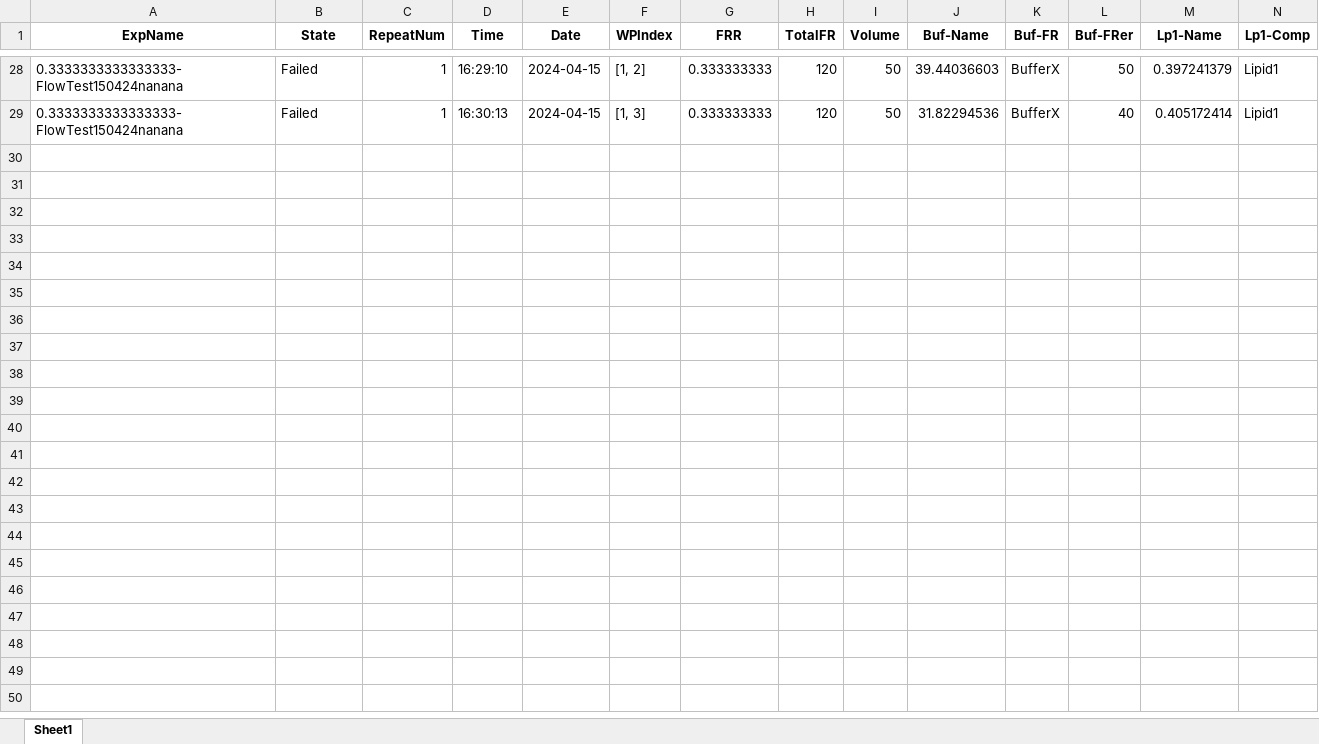
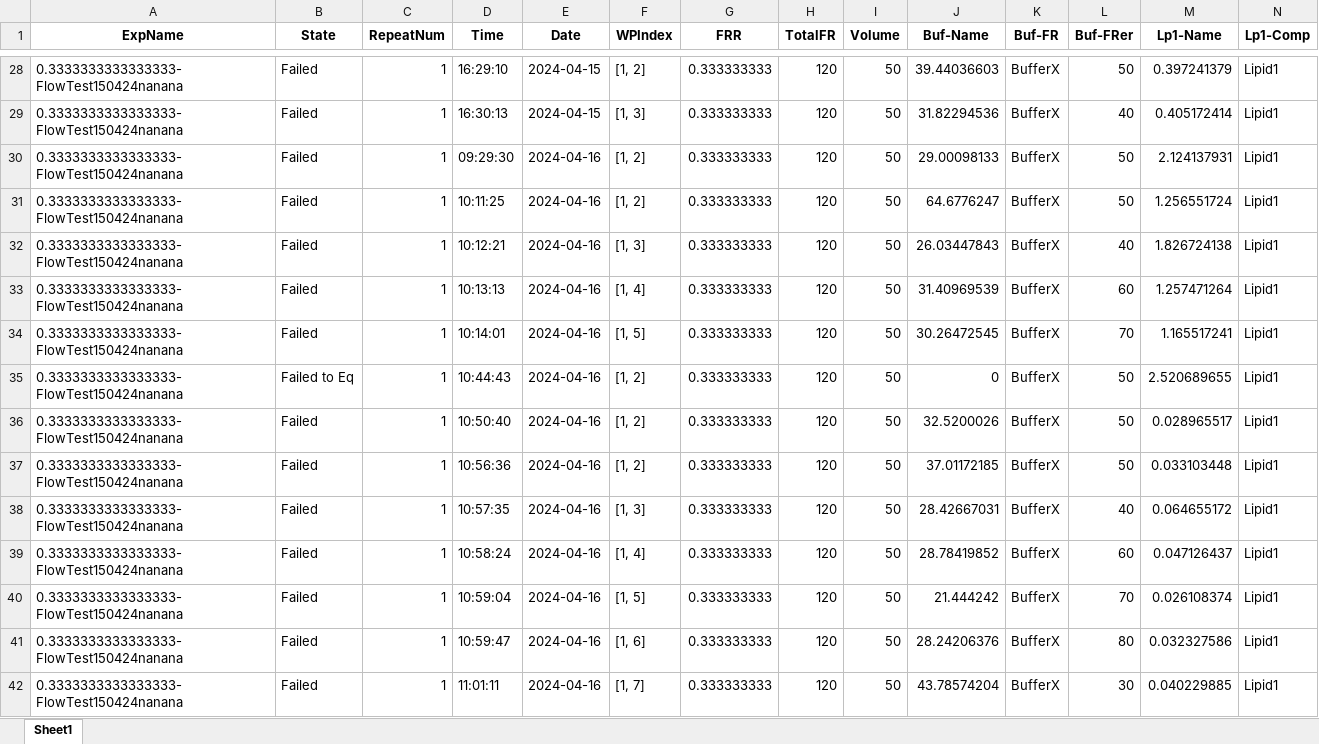
Before and after one commit to bdigg/auto-LNP, an Excel workbook: ExperimentLog.xlsx, sheet Sheet1, drawn as a sheet; only a part is shown, gaps mark what is left out; values as stored, in another font and other column widths than the file's, no borders; rows hold the shown columns only; the diff names each change by its address in the sheet, - before the commit and + after, or states it on an @@ line.

```diff
--- a/ExperimentLog.xlsx (sheet Sheet1)
+++ b/ExperimentLog.xlsx (sheet Sheet1)
+row 30: 0.3333333333333333-FlowTest150424nanana | Failed | 1 | 09:29:30 | 2024-04-16 | [1, 2] | 0.333333333 | 120 | 50 | 29.00098133 | BufferX | 50 | 2.124137931 | Lipid1
+row 31: 0.3333333333333333-FlowTest150424nanana | Failed | 1 | 10:11:25 | 2024-04-16 | [1, 2] | 0.333333333 | 120 | 50 | 64.6776247 | BufferX | 50 | 1.256551724 | Lipid1
+row 32: 0.3333333333333333-FlowTest150424nanana | Failed | 1 | 10:12:21 | 2024-04-16 | [1, 3] | 0.333333333 | 120 | 50 | 26.03447843 | BufferX | 40 | 1.826724138 | Lipid1
+row 33: 0.3333333333333333-FlowTest150424nanana | Failed | 1 | 10:13:13 | 2024-04-16 | [1, 4] | 0.333333333 | 120 | 50 | 31.40969539 | BufferX | 60 | 1.257471264 | Lipid1
+row 34: 0.3333333333333333-FlowTest150424nanana | Failed | 1 | 10:14:01 | 2024-04-16 | [1, 5] | 0.333333333 | 120 | 50 | 30.26472545 | BufferX | 70 | 1.165517241 | Lipid1
+row 35: 0.3333333333333333-FlowTest150424nanana | Failed to Eq | 1 | 10:44:43 | 2024-04-16 | [1, 2] | 0.333333333 | 120 | 50 | 0 | BufferX | 50 | 2.520689655 | Lipid1
+row 36: 0.3333333333333333-FlowTest150424nanana | Failed | 1 | 10:50:40 | 2024-04-16 | [1, 2] | 0.333333333 | 120 | 50 | 32.5200026 | BufferX | 50 | 0.028965517 | Lipid1
+row 37: 0.3333333333333333-FlowTest150424nanana | Failed | 1 | 10:56:36 | 2024-04-16 | [1, 2] | 0.333333333 | 120 | 50 | 37.01172185 | BufferX | 50 | 0.033103448 | Lipid1
+row 38: 0.3333333333333333-FlowTest150424nanana | Failed | 1 | 10:57:35 | 2024-04-16 | [1, 3] | 0.333333333 | 120 | 50 | 28.42667031 | BufferX | 40 | 0.064655172 | Lipid1
+row 39: 0.3333333333333333-FlowTest150424nanana | Failed | 1 | 10:58:24 | 2024-04-16 | [1, 4] | 0.333333333 | 120 | 50 | 28.78419852 | BufferX | 60 | 0.047126437 | Lipid1
+row 40: 0.3333333333333333-FlowTest150424nanana | Failed | 1 | 10:59:04 | 2024-04-16 | [1, 5] | 0.333333333 | 120 | 50 | 21.444242 | BufferX | 70 | 0.026108374 | Lipid1
+row 41: 0.3333333333333333-FlowTest150424nanana | Failed | 1 | 10:59:47 | 2024-04-16 | [1, 6] | 0.333333333 | 120 | 50 | 28.24206376 | BufferX | 80 | 0.032327586 | Lipid1
+row 42: 0.3333333333333333-FlowTest150424nanana | Failed | 1 | 11:01:11 | 2024-04-16 | [1, 7] | 0.333333333 | 120 | 50 | 43.78574204 | BufferX | 30 | 0.040229885 | Lipid1
```
Also changed, not shown: 7 other files.
